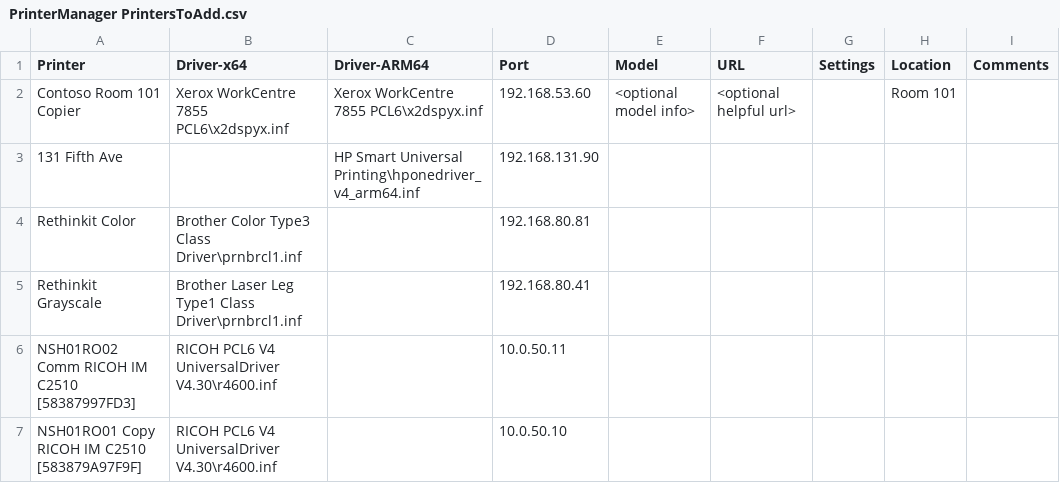
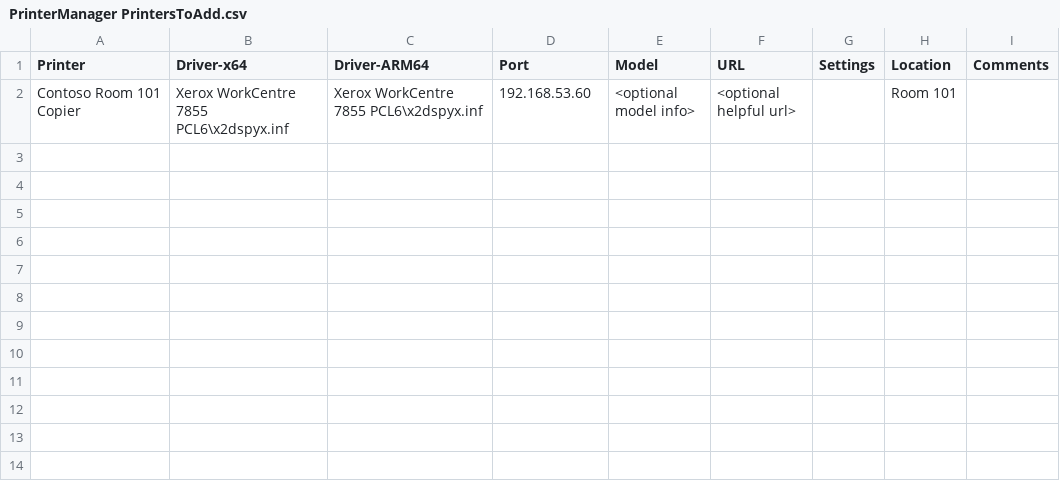
Before and after one commit to ITAutomator/IntuneApp, a CSV file: Printers/IntuneApp/PrinterManager PrintersToAdd.csv, drawn as a sheet; the diff names each change by its address in the sheet, - before the commit and + after, or states it on an @@ line.

Commit message:
Synced via GitHubSync

```diff
--- a/Printers/IntuneApp/PrinterManager PrintersToAdd.csv
+++ b/Printers/IntuneApp/PrinterManager PrintersToAdd.csv
-row 3: 131 Fifth Ave |  | HP Smart Universal Printing\hponedriver_v4_arm64.inf | 192.168.131.90
-row 4: Rethinkit Color | Brother Color Type3 Class Driver\prnbrcl1.inf |  | 192.168.80.81
-row 5: Rethinkit Grayscale | Brother Laser Leg Type1 Class Driver\prnbrcl1.inf |  | 192.168.80.41
-row 6: NSH01RO02 Comm RICOH IM C2510 [58387997FD3] | RICOH PCL6 V4 UniversalDriver V4.30\r4600.inf |  | 10.0.50.11
-row 7: NSH01RO01 Copy RICOH IM C2510 [583879A97F9F] | RICOH PCL6 V4 UniversalDriver V4.30\r4600.inf |  | 10.0.50.10
```
